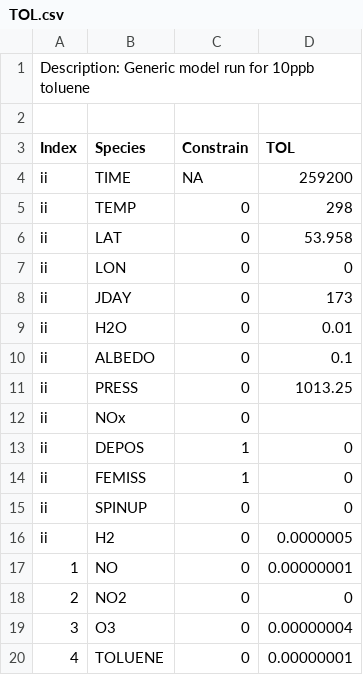
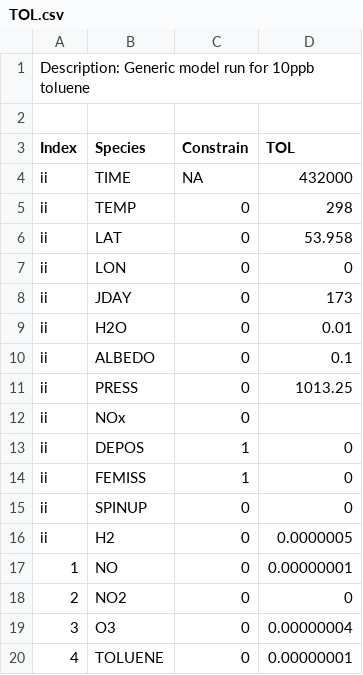
Before and after one commit to pb866/DSMACC-testing, a CSV file: InitCons/TOL.csv, drawn as a sheet; the diff names each change by its address in the sheet, - before the commit and + after, or states it on an @@ line.

```diff
--- a/InitCons/TOL.csv
+++ b/InitCons/TOL.csv
-D4 (TOL): 259200
+D4 (TOL): 432000
```
Also changed, not shown: 11 other files.
